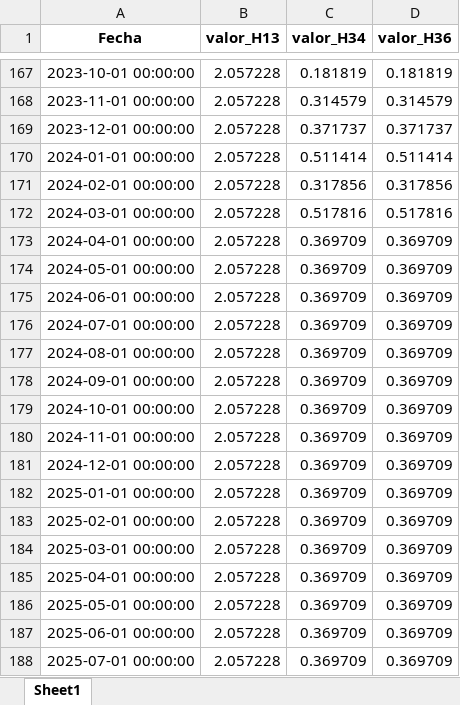
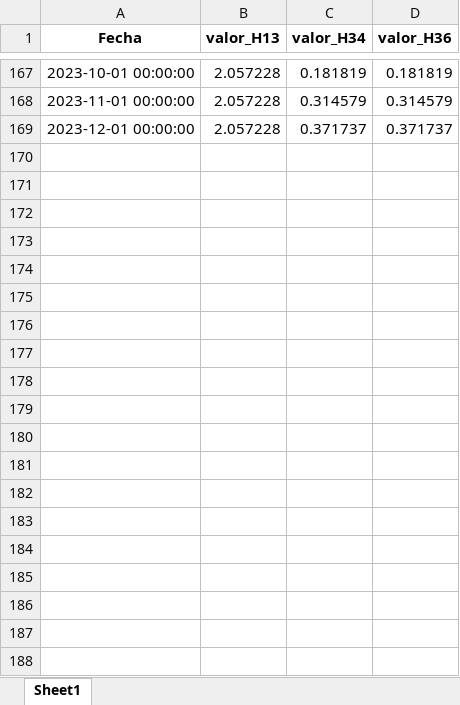
Before and after one commit to lsburbano/legislacion_hidricos, an Excel workbook: caudal_H34_H36_logico_corregido.xlsx, sheet Sheet1, drawn as a sheet; only a part is shown, gaps mark what is left out; values as stored, in another font and other column widths than the file's, no borders; the diff names each change by its address in the sheet, - before the commit and + after, or states it on an @@ line.

```diff
--- a/caudal_H34_H36_logico_corregido.xlsx (sheet Sheet1)
+++ b/caudal_H34_H36_logico_corregido.xlsx (sheet Sheet1)
-row 170: 2024-01-01 00:00:00 | 2.057228 | 0.511414 | 0.511414
-row 171: 2024-02-01 00:00:00 | 2.057228 | 0.317856 | 0.317856
-row 172: 2024-03-01 00:00:00 | 2.057228 | 0.517816 | 0.517816
-row 173: 2024-04-01 00:00:00 | 2.057228 | 0.369709 | 0.369709
-row 174: 2024-05-01 00:00:00 | 2.057228 | 0.369709 | 0.369709
-row 175: 2024-06-01 00:00:00 | 2.057228 | 0.369709 | 0.369709
-row 176: 2024-07-01 00:00:00 | 2.057228 | 0.369709 | 0.369709
-row 177: 2024-08-01 00:00:00 | 2.057228 | 0.369709 | 0.369709
-row 178: 2024-09-01 00:00:00 | 2.057228 | 0.369709 | 0.369709
-row 179: 2024-10-01 00:00:00 | 2.057228 | 0.369709 | 0.369709
-row 180: 2024-11-01 00:00:00 | 2.057228 | 0.369709 | 0.369709
-row 181: 2024-12-01 00:00:00 | 2.057228 | 0.369709 | 0.369709
-row 182: 2025-01-01 00:00:00 | 2.057228 | 0.369709 | 0.369709
-row 183: 2025-02-01 00:00:00 | 2.057228 | 0.369709 | 0.369709
-row 184: 2025-03-01 00:00:00 | 2.057228 | 0.369709 | 0.369709
-row 185: 2025-04-01 00:00:00 | 2.057228 | 0.369709 | 0.369709
-row 186: 2025-05-01 00:00:00 | 2.057228 | 0.369709 | 0.369709
-row 187: 2025-06-01 00:00:00 | 2.057228 | 0.369709 | 0.369709
-row 188: 2025-07-01 00:00:00 | 2.057228 | 0.369709 | 0.369709
```
Also changed, not shown: 2 other files.
